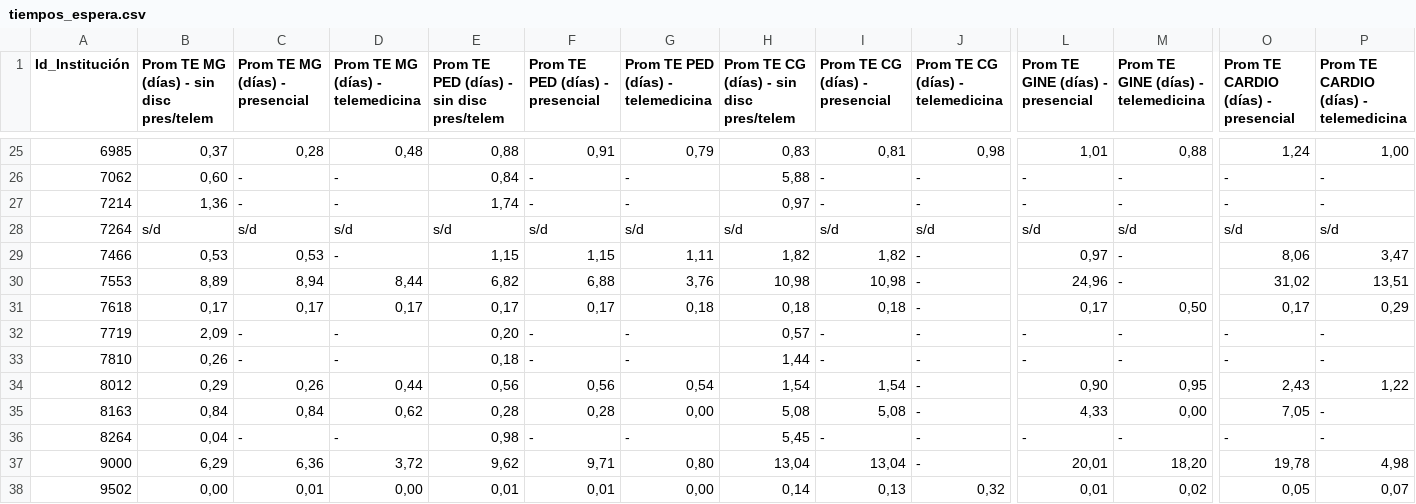
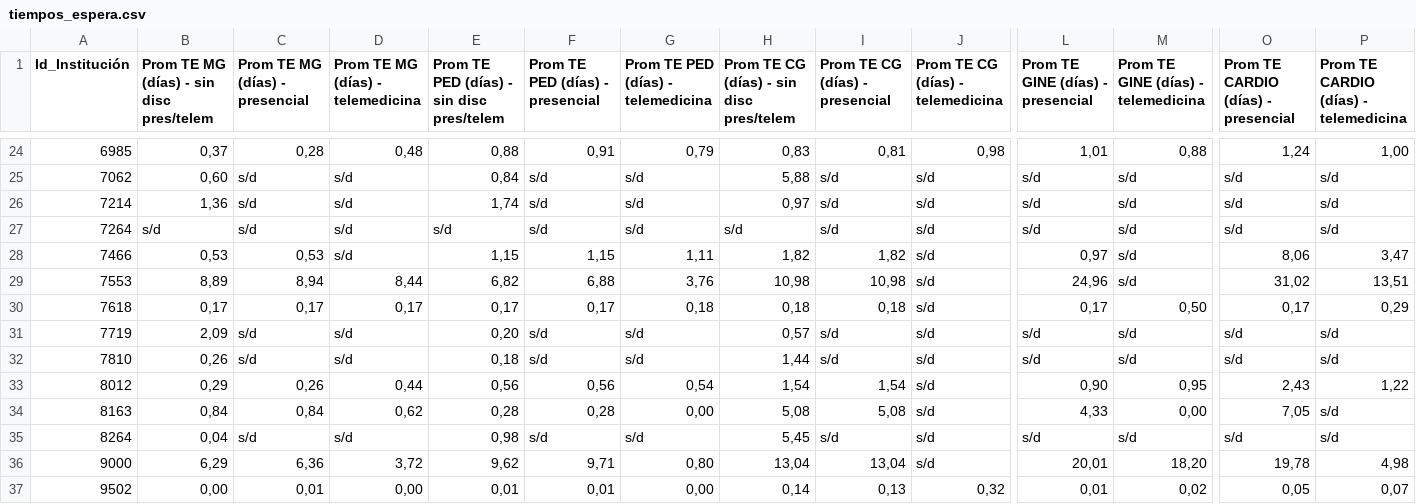
Before and after one commit to datauy/ATuServicio, a CSV file: db/data/2023-2/tiempos_espera.csv, drawn as a sheet; only a part is shown, gaps mark what is left out; addresses are those after the commit; the diff covers the shown part only; the diff names each change by its address in the sheet, - before the commit and + after, or states it on an @@ line.

```diff
--- a/db/data/2023-2/tiempos_espera.csv
+++ b/db/data/2023-2/tiempos_espera.csv
-C25:C26 (Prom TE MG (días) - presencial): -
+C25:C26 (Prom TE MG (días) - presencial): s/d
-D25:D26 (Prom TE MG (días) - telemedicina): -
+D25:D26 (Prom TE MG (días) - telemedicina): s/d
-F25:F26 (Prom TE PED (días) - presencial): -
+F25:F26 (Prom TE PED (días) - presencial): s/d
-G25:G26: -
+G25:G26: s/d
-I25:I26 (Prom TE CG (días) - presencial): -
+I25:I26 (Prom TE CG (días) - presencial): s/d
-J25:J26 (Prom TE CG (días) - telemedicina): -
+J25:J26 (Prom TE CG (días) - telemedicina): s/d
-L25:L26 (Prom TE GINE (días) - presencial): -
+L25:L26 (Prom TE GINE (días) - presencial): s/d
-M25:M26: -
+M25:M26: s/d
-O25:O26: -
+O25:O26: s/d
-P25:P26: -
+P25:P26: s/d
-D28 (Prom TE MG (días) - telemedicina): -
+D28 (Prom TE MG (días) - telemedicina): s/d
-J28:J36 (Prom TE CG (días) - telemedicina): -
+J28:J36 (Prom TE CG (días) - telemedicina): s/d
-M28:M29: -
+M28:M29: s/d
-C31:C32 (Prom TE MG (días) - presencial): -
+C31:C32 (Prom TE MG (días) - presencial): s/d
-D31:D32 (Prom TE MG (días) - telemedicina): -
+D31:D32 (Prom TE MG (días) - telemedicina): s/d
-F31:F32 (Prom TE PED (días) - presencial): -
+F31:F32 (Prom TE PED (días) - presencial): s/d
-G31:G32: -
+G31:G32: s/d
-I31:I32 (Prom TE CG (días) - presencial): -
+I31:I32 (Prom TE CG (días) - presencial): s/d
-L31:L32 (Prom TE GINE (días) - presencial): -
+L31:L32 (Prom TE GINE (días) - presencial): s/d
-M31:M32: -
+M31:M32: s/d
-O31:O32: -
+O31:O32: s/d
-P31:P32: -
+P31:P32: s/d
-P34:P35: -
+P34:P35: s/d
-C35 (Prom TE MG (días) - presencial): -
+C35 (Prom TE MG (días) - presencial): s/d
-D35 (Prom TE MG (días) - telemedicina): -
+D35 (Prom TE MG (días) - telemedicina): s/d
-F35 (Prom TE PED (días) - presencial): -
+F35 (Prom TE PED (días) - presencial): s/d
-G35: -
+G35: s/d
-I35 (Prom TE CG (días) - presencial): -
+I35 (Prom TE CG (días) - presencial): s/d
-L35 (Prom TE GINE (días) - presencial): -
+L35 (Prom TE GINE (días) - presencial): s/d
-M35: -
+M35: s/d
-O35: -
+O35: s/d
```
Also changed, not shown: 1 removed row and 39 edited cells elsewhere in this file, db/data/2023-2/metas.csv, 5 other files.
